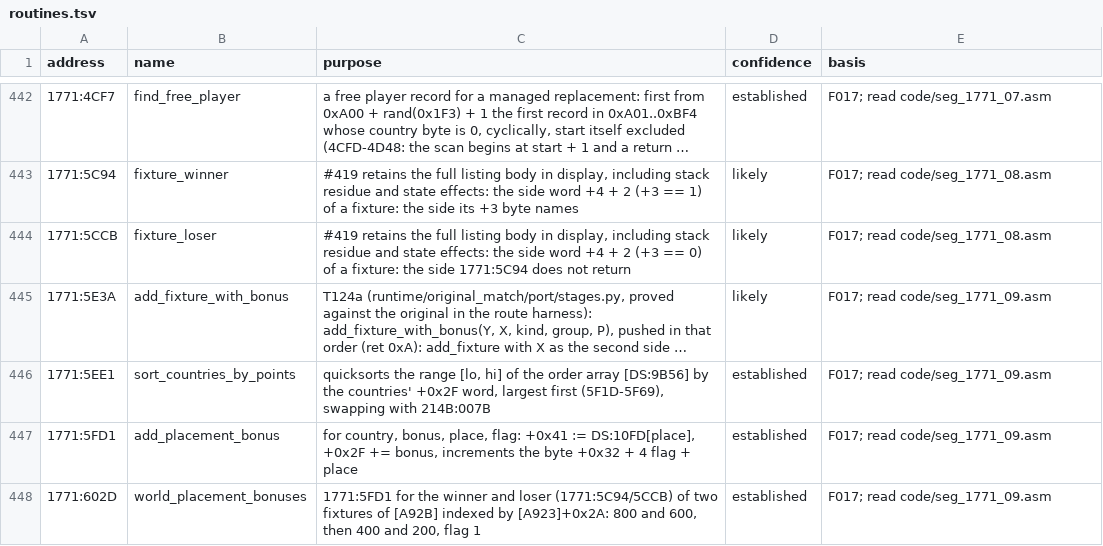
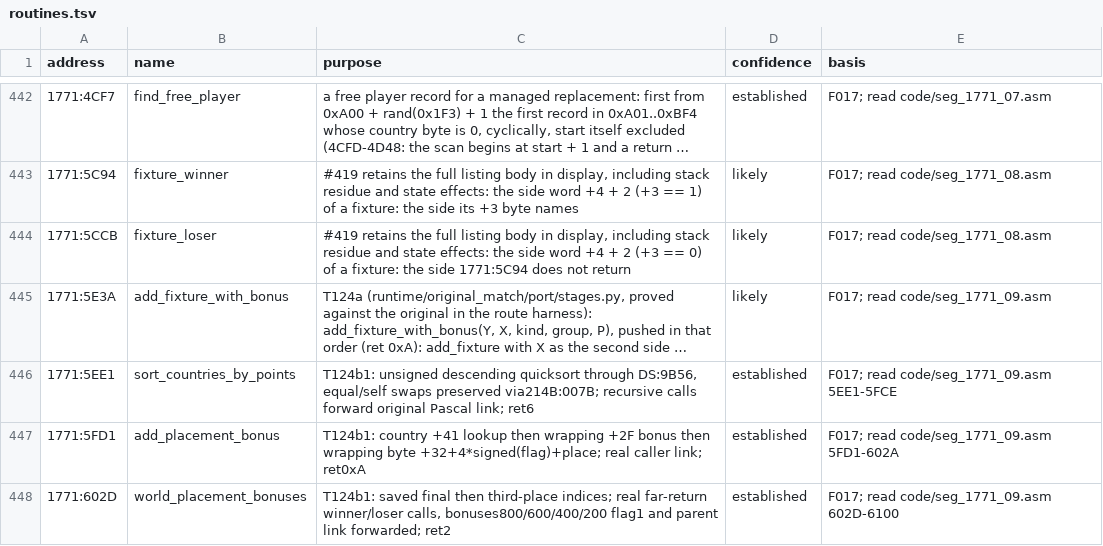
Before and after one commit to diegoami/goal2-archaeology, a TSV file: static/goal-exe/annotations/routines.tsv, drawn as a sheet; only a part is shown, gaps mark what is left out; long unchanged cells end in …; the diff covers the shown part only; the diff names each change by its address in the sheet, - before the commit and + after, or states it on an @@ line.

```diff
--- a/static/goal-exe/annotations/routines.tsv
+++ b/static/goal-exe/annotations/routines.tsv
-C446 (purpose): quicksorts the range [lo, hi] of the order array [DS:9B56] by the countries' +0x2F word, largest first (5F1D-5F69), swapping with 214B:007B
+C446 (purpose): T124b1: unsigned descending quicksort through DS:9B56, equal/self swaps preserved via214B:007B; recursive calls forward original Pascal link; ret6
-E446 (basis): F017; read code/seg_1771_09.asm
+E446 (basis): F017; read code/seg_1771_09.asm 5EE1-5FCE
-C447 (purpose): for country, bonus, place, flag: +0x41 := DS:10FD[place], +0x2F += bonus, increments the byte +0x32 + 4 flag + place
+C447 (purpose): T124b1: country +41 lookup then wrapping +2F bonus then wrapping byte +32+4*signed(flag)+place; real caller link; ret0xA
-E447 (basis): F017; read code/seg_1771_09.asm
+E447 (basis): F017; read code/seg_1771_09.asm 5FD1-602A
-C448 (purpose): 1771:5FD1 for the winner and loser (1771:5C94/5CCB) of two fixtures of [A92B] indexed by [A923]+0x2A: 800 and 600, then 400 and 200, flag 1
+C448 (purpose): T124b1: saved final then third-place indices; real far-return winner/loser calls, bonuses800/600/400/200 flag1 and parent link forwarded; ret2
-E448 (basis): F017; read code/seg_1771_09.asm
+E448 (basis): F017; read code/seg_1771_09.asm 602D-6100
```
Also changed, not shown: 1 added row and 6 edited cells elsewhere in this file, 6 other files.
